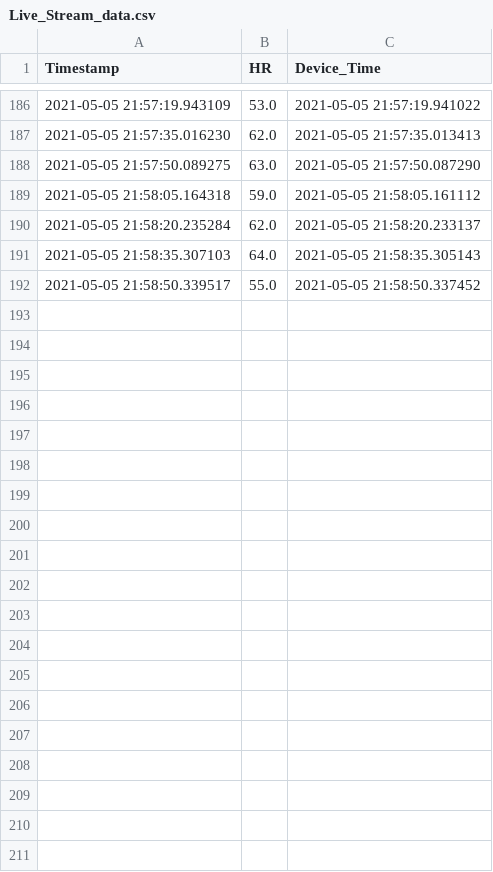
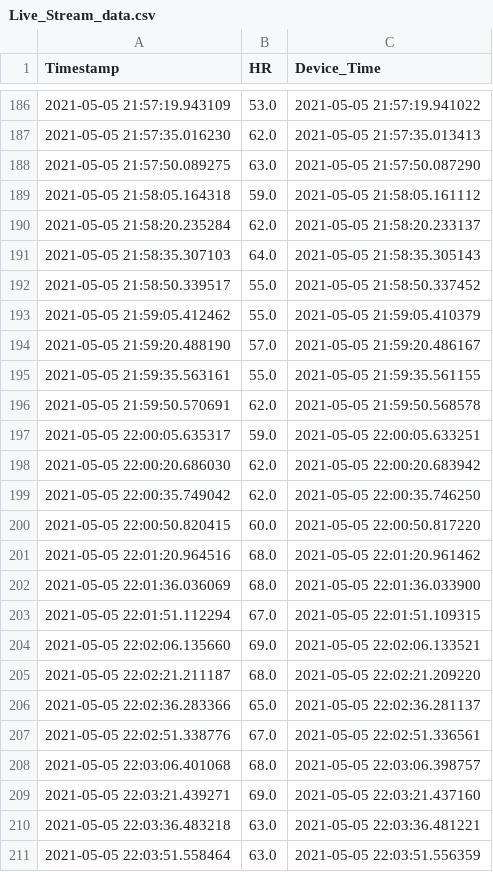
Before and after one commit to GQster/BioRobProject, a CSV file: Data/Sleep_HR_0.csv/CSV/Live_Stream_data.csv, drawn as a sheet; only a part is shown, gaps mark what is left out; the diff covers the shown part only; the diff names each change by its address in the sheet, - before the commit and + after, or states it on an @@ line.

Commit message:
live stream working

```diff
--- a/Data/Sleep_HR_0.csv/CSV/Live_Stream_data.csv
+++ b/Data/Sleep_HR_0.csv/CSV/Live_Stream_data.csv
+row 193: 2021-05-05 21:59:05.412462 | 55.0 | 2021-05-05 21:59:05.410379
+row 194: 2021-05-05 21:59:20.488190 | 57.0 | 2021-05-05 21:59:20.486167
+row 195: 2021-05-05 21:59:35.563161 | 55.0 | 2021-05-05 21:59:35.561155
+row 196: 2021-05-05 21:59:50.570691 | 62.0 | 2021-05-05 21:59:50.568578
+row 197: 2021-05-05 22:00:05.635317 | 59.0 | 2021-05-05 22:00:05.633251
+row 198: 2021-05-05 22:00:20.686030 | 62.0 | 2021-05-05 22:00:20.683942
+row 199: 2021-05-05 22:00:35.749042 | 62.0 | 2021-05-05 22:00:35.746250
+row 200: 2021-05-05 22:00:50.820415 | 60.0 | 2021-05-05 22:00:50.817220
+row 201: 2021-05-05 22:01:20.964516 | 68.0 | 2021-05-05 22:01:20.961462
+row 202: 2021-05-05 22:01:36.036069 | 68.0 | 2021-05-05 22:01:36.033900
+row 203: 2021-05-05 22:01:51.112294 | 67.0 | 2021-05-05 22:01:51.109315
+row 204: 2021-05-05 22:02:06.135660 | 69.0 | 2021-05-05 22:02:06.133521
+row 205: 2021-05-05 22:02:21.211187 | 68.0 | 2021-05-05 22:02:21.209220
+row 206: 2021-05-05 22:02:36.283366 | 65.0 | 2021-05-05 22:02:36.281137
+row 207: 2021-05-05 22:02:51.338776 | 67.0 | 2021-05-05 22:02:51.336561
+row 208: 2021-05-05 22:03:06.401068 | 68.0 | 2021-05-05 22:03:06.398757
+row 209: 2021-05-05 22:03:21.439271 | 69.0 | 2021-05-05 22:03:21.437160
+row 210: 2021-05-05 22:03:36.483218 | 63.0 | 2021-05-05 22:03:36.481221
+row 211: 2021-05-05 22:03:51.558464 | 63.0 | 2021-05-05 22:03:51.556359
```
Also changed, not shown: 38 added rows elsewhere in this file, Data/Sleep_HR_0.csv/CSV/Live_Stream_pred.csv, 2 other files.
